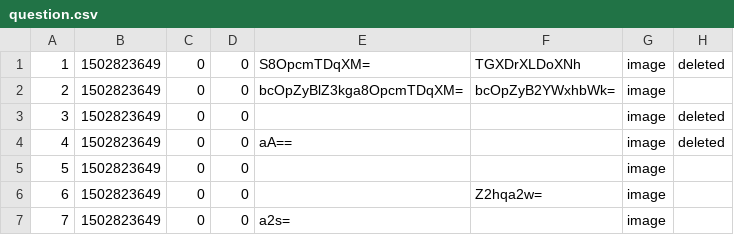
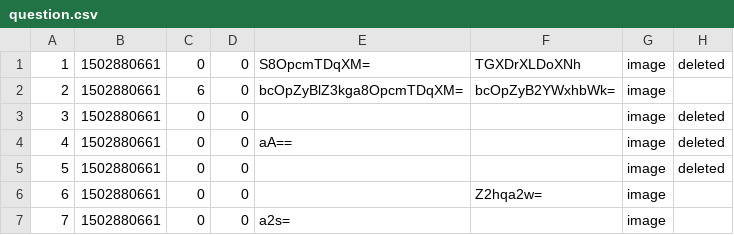
Before and after one commit to gabriellaZana/AskMate_The-Beauty-and-the-Beasts, a CSV file: data/question.csv, drawn as a sheet.

```diff
--- a/data/question.csv
+++ b/data/question.csv
@@ -1,7 +1,7 @@
-1,1502823649,0,0,S8OpcmTDqXM=,TGXDrXLDoXNh,image,deleted
-2,1502823649,0,0,bcOpZyBlZ3kga8OpcmTDqXM=,bcOpZyB2YWxhbWk=,image
-3,1502823649,0,0,,,image,deleted
-4,1502823649,0,0,aA==,,image,deleted
-5,1502823649,0,0,,,image
-6,1502823649,0,0,,Z2hqa2w=,image
-7,1502823649,0,0,a2s=,,image
+1,1502880661,0,0,S8OpcmTDqXM=,TGXDrXLDoXNh,image,deleted
+2,1502880661,6,0,bcOpZyBlZ3kga8OpcmTDqXM=,bcOpZyB2YWxhbWk=,image
+3,1502880661,0,0,,,image,deleted
+4,1502880661,0,0,aA==,,image,deleted
+5,1502880661,0,0,,,image,deleted
+6,1502880661,0,0,,Z2hqa2w=,image
+7,1502880661,0,0,a2s=,,image
```
Also changed, not shown: 1 other file.
